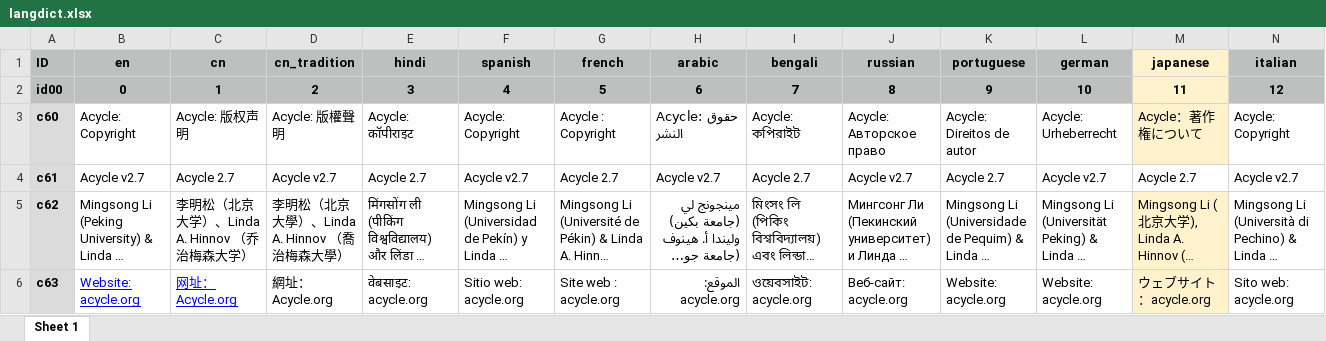
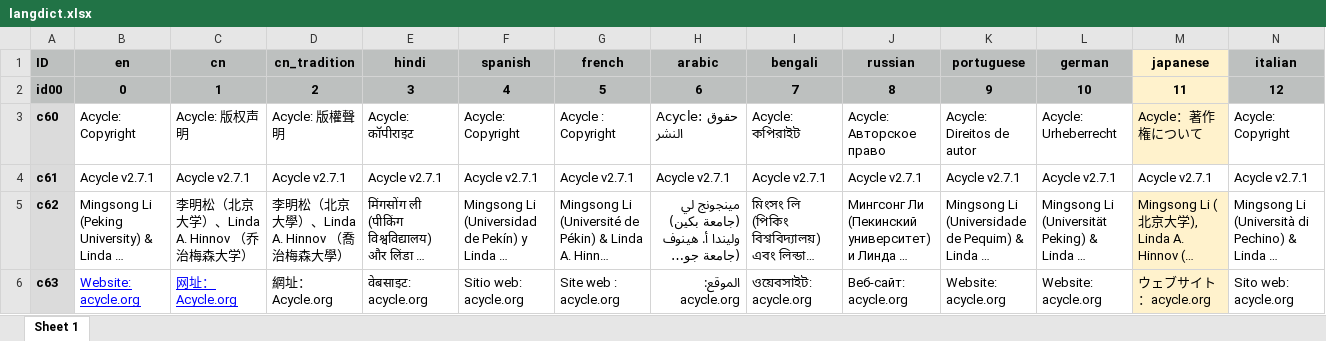
Before and after one commit to mingsongli/acycle, an Excel workbook: code/bin/langdict.xlsx, sheet Sheet 1, drawn as a sheet; only a part is shown; long unchanged cells end in …; values as stored, in another font and other column widths than the file's, no borders; the diff covers the shown part only; the diff names each change by its address in the sheet, - before the commit and + after, or states it on an @@ line.

```diff
--- a/code/bin/langdict.xlsx (sheet Sheet 1)
+++ b/code/bin/langdict.xlsx (sheet Sheet 1)
-B4 (en): Acycle v2.7
+B4 (en): Acycle v2.7.1
-C4 (cn): Acycle 2.7
+C4 (cn): Acycle v2.7.1
-D4 (cn_tradition): Acycle v2.7
+D4 (cn_tradition): Acycle v2.7.1
-E4 (hindi): Acycle 2.7
+E4 (hindi): Acycle v2.7.1
-F4 (spanish): Acycle v2.7
+F4 (spanish): Acycle v2.7.1
-G4 (french): Acycle 2.7
+G4 (french): Acycle v2.7.1
-H4 (arabic): Acycle v2.7
+H4 (arabic): Acycle v2.7.1
-I4 (bengali): Acycle 2.7
+I4 (bengali): Acycle v2.7.1
-J4 (russian): Acycle v2.7
+J4 (russian): Acycle v2.7.1
-K4 (portuguese): Acycle 2.7
+K4 (portuguese): Acycle v2.7.1
-L4 (german): Acycle v2.7
+L4 (german): Acycle v2.7.1
-M4 (japanese): Acycle 2.7
+M4 (japanese): Acycle v2.7.1
-N4 (italian): Acycle v2.7
+N4 (italian): Acycle v2.7.1
```
Also changed, not shown: 7 edited cells elsewhere in this sheet, 4 other files.
